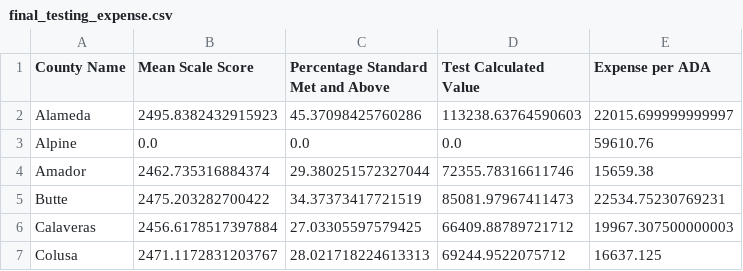
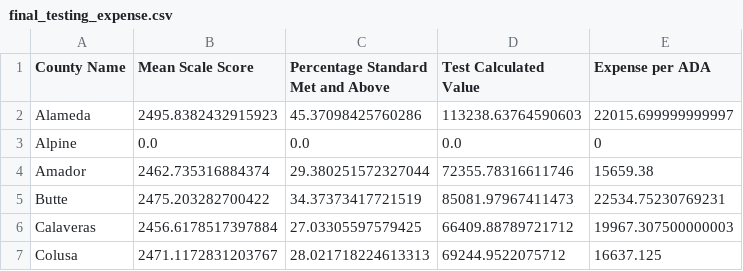
Before and after one commit to lawrencewang1/DavisHacks2025, a CSV file: data/final_testing_expense.csv, drawn as a sheet; only a part is shown.

```diff
--- a/data/final_testing_expense.csv
+++ b/data/final_testing_expense.csv
@@ -2,3 +2,3 @@ County Name,Mean Scale Score,Percentage Standard Met and Above,Test Calculated V
 Alameda,2495.8382432915923,45.37098425760286,113238.63764590603,22015.699999999997
-Alpine,0.0,0.0,0.0,59610.76
+Alpine,0.0,0.0,0.0,0
 Amador,2462.735316884374,29.380251572327044,72355.78316611746,15659.38
```
Also changed, not shown: 2 other files.
